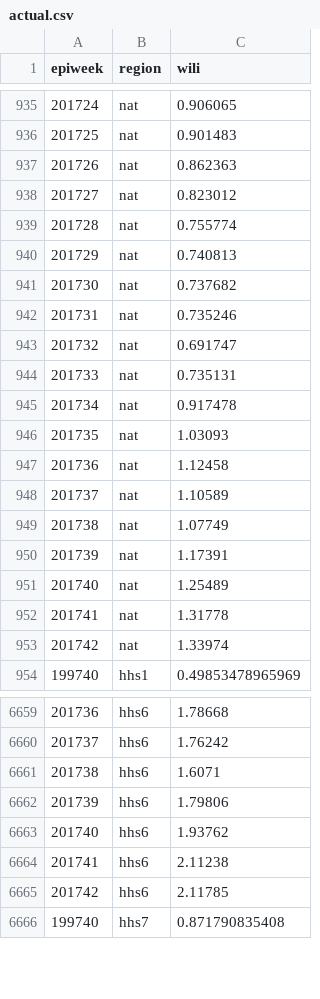
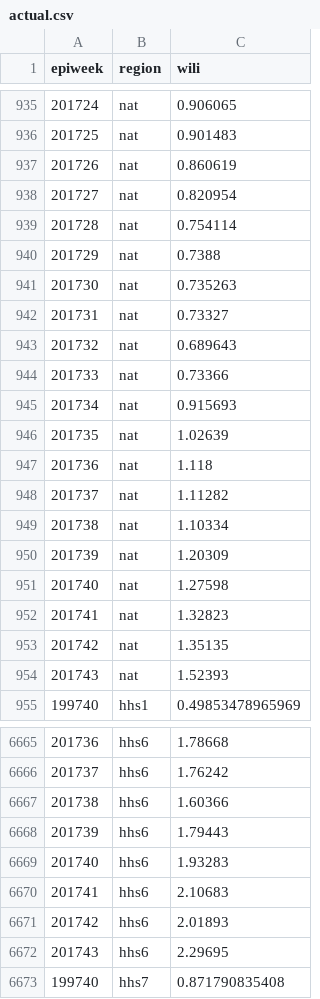
Before and after one commit to reichlab/neural-stack, a CSV file: data/processed/actual.csv, drawn as a sheet; only a part is shown, gaps mark what is left out; the diff covers the shown part only.

Commit message:
Baseline data collection step in snakemake

```diff
--- a/data/processed/actual.csv
+++ b/data/processed/actual.csv
@@ -936,19 +936,20 @@ epiweek,region,wili
 201725,nat,0.901483
-201726,nat,0.862363
-201727,nat,0.823012
-201728,nat,0.755774
-201729,nat,0.740813
-201730,nat,0.737682
-201731,nat,0.735246
-201732,nat,0.691747
-201733,nat,0.735131
-201734,nat,0.917478
-201735,nat,1.03093
-201736,nat,1.12458
-201737,nat,1.10589
-201738,nat,1.07749
-201739,nat,1.17391
-201740,nat,1.25489
-201741,nat,1.31778
-201742,nat,1.33974
+201726,nat,0.860619
+201727,nat,0.820954
+201728,nat,0.754114
+201729,nat,0.7388
+201730,nat,0.735263
+201731,nat,0.73327
+201732,nat,0.689643
+201733,nat,0.73366
+201734,nat,0.915693
+201735,nat,1.02639
+201736,nat,1.118
+201737,nat,1.11282
+201738,nat,1.10334
+201739,nat,1.20309
+201740,nat,1.27598
+201741,nat,1.32823
+201742,nat,1.35135
+201743,nat,1.52393
 199740,hhs1,0.49853478965969
@@ -6660,7 +6666,8 @@ epiweek,region,wili
 201737,hhs6,1.76242
-201738,hhs6,1.6071
-201739,hhs6,1.79806
-201740,hhs6,1.93762
-201741,hhs6,2.11238
-201742,hhs6,2.11785
+201738,hhs6,1.60366
+201739,hhs6,1.79443
+201740,hhs6,1.93283
+201741,hhs6,2.10683
+201742,hhs6,2.01893
+201743,hhs6,2.29695
 199740,hhs7,0.871790835408
```
Also changed, not shown: 9 added rows and 81 edited cells elsewhere in this file, 3 other files.
